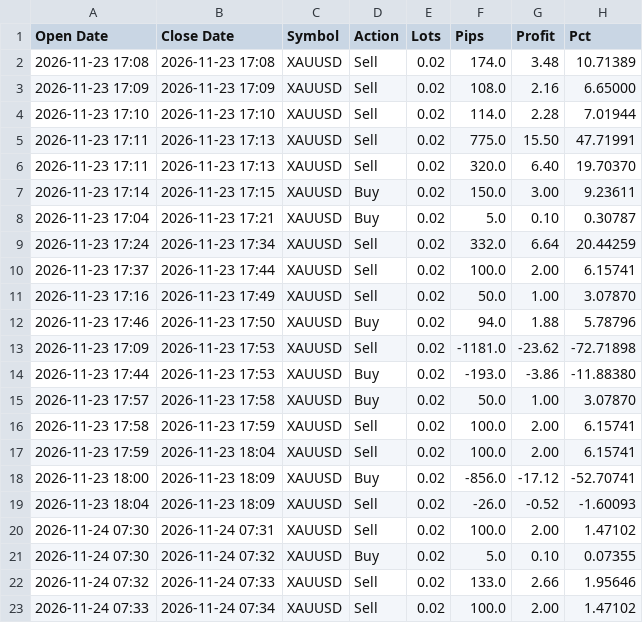
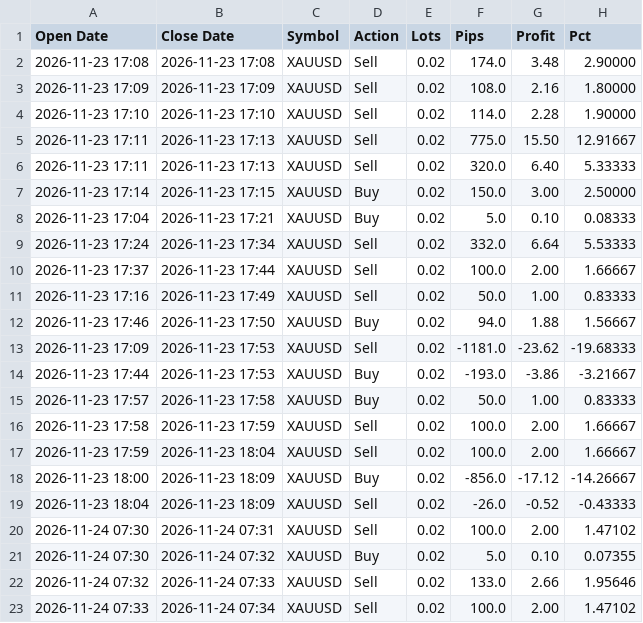
Before and after one commit to Golden-Dave/Trading, a CSV file: data/manual.csv, drawn as a sheet; only a part is shown.

```diff
--- a/data/manual.csv
+++ b/data/manual.csv
@@ -1,20 +1,20 @@
 Open Date,Close Date,Symbol,Action,Lots,Pips,Profit,Pct
-2026-11-23 17:08,2026-11-23 17:08,XAUUSD,Sell,0.02,174.0,3.48,10.71389
-2026-11-23 17:09,2026-11-23 17:09,XAUUSD,Sell,0.02,108.0,2.16,6.65000
-2026-11-23 17:10,2026-11-23 17:10,XAUUSD,Sell,0.02,114.0,2.28,7.01944
-2026-11-23 17:11,2026-11-23 17:13,XAUUSD,Sell,0.02,775.0,15.50,47.71991
-2026-11-23 17:11,2026-11-23 17:13,XAUUSD,Sell,0.02,320.0,6.40,19.70370
-2026-11-23 17:14,2026-11-23 17:15,XAUUSD,Buy,0.02,150.0,3.00,9.23611
-2026-11-23 17:04,2026-11-23 17:21,XAUUSD,Buy,0.02,5.0,0.10,0.30787
-2026-11-23 17:24,2026-11-23 17:34,XAUUSD,Sell,0.02,332.0,6.64,20.44259
-2026-11-23 17:37,2026-11-23 17:44,XAUUSD,Sell,0.02,100.0,2.00,6.15741
-2026-11-23 17:16,2026-11-23 17:49,XAUUSD,Sell,0.02,50.0,1.00,3.07870
-2026-11-23 17:46,2026-11-23 17:50,XAUUSD,Buy,0.02,94.0,1.88,5.78796
-2026-11-23 17:09,2026-11-23 17:53,XAUUSD,Sell,0.02,-1181.0,-23.62,-72.71898
-2026-11-23 17:44,2026-11-23 17:53,XAUUSD,Buy,0.02,-193.0,-3.86,-11.88380
-2026-11-23 17:57,2026-11-23 17:58,XAUUSD,Buy,0.02,50.0,1.00,3.07870
-2026-11-23 17:58,2026-11-23 17:59,XAUUSD,Sell,0.02,100.0,2.00,6.15741
-2026-11-23 17:59,2026-11-23 18:04,XAUUSD,Sell,0.02,100.0,2.00,6.15741
-2026-11-23 18:00,2026-11-23 18:09,XAUUSD,Buy,0.02,-856.0,-17.12,-52.70741
-2026-11-23 18:04,2026-11-23 18:09,XAUUSD,Sell,0.02,-26.0,-0.52,-1.60093
+2026-11-23 17:08,2026-11-23 17:08,XAUUSD,Sell,0.02,174.0,3.48,2.90000
+2026-11-23 17:09,2026-11-23 17:09,XAUUSD,Sell,0.02,108.0,2.16,1.80000
+2026-11-23 17:10,2026-11-23 17:10,XAUUSD,Sell,0.02,114.0,2.28,1.90000
+2026-11-23 17:11,2026-11-23 17:13,XAUUSD,Sell,0.02,775.0,15.50,12.91667
+2026-11-23 17:11,2026-11-23 17:13,XAUUSD,Sell,0.02,320.0,6.40,5.33333
+2026-11-23 17:14,2026-11-23 17:15,XAUUSD,Buy,0.02,150.0,3.00,2.50000
+2026-11-23 17:04,2026-11-23 17:21,XAUUSD,Buy,0.02,5.0,0.10,0.08333
+2026-11-23 17:24,2026-11-23 17:34,XAUUSD,Sell,0.02,332.0,6.64,5.53333
+2026-11-23 17:37,2026-11-23 17:44,XAUUSD,Sell,0.02,100.0,2.00,1.66667
+2026-11-23 17:16,2026-11-23 17:49,XAUUSD,Sell,0.02,50.0,1.00,0.83333
+2026-11-23 17:46,2026-11-23 17:50,XAUUSD,Buy,0.02,94.0,1.88,1.56667
+2026-11-23 17:09,2026-11-23 17:53,XAUUSD,Sell,0.02,-1181.0,-23.62,-19.68333
+2026-11-23 17:44,2026-11-23 17:53,XAUUSD,Buy,0.02,-193.0,-3.86,-3.21667
+2026-11-23 17:57,2026-11-23 17:58,XAUUSD,Buy,0.02,50.0,1.00,0.83333
+2026-11-23 17:58,2026-11-23 17:59,XAUUSD,Sell,0.02,100.0,2.00,1.66667
+2026-11-23 17:59,2026-11-23 18:04,XAUUSD,Sell,0.02,100.0,2.00,1.66667
+2026-11-23 18:00,2026-11-23 18:09,XAUUSD,Buy,0.02,-856.0,-17.12,-14.26667
+2026-11-23 18:04,2026-11-23 18:09,XAUUSD,Sell,0.02,-26.0,-0.52,-0.43333
 2026-11-24 07:30,2026-11-24 07:31,XAUUSD,Sell,0.02,100.0,2.00,1.47102
```
